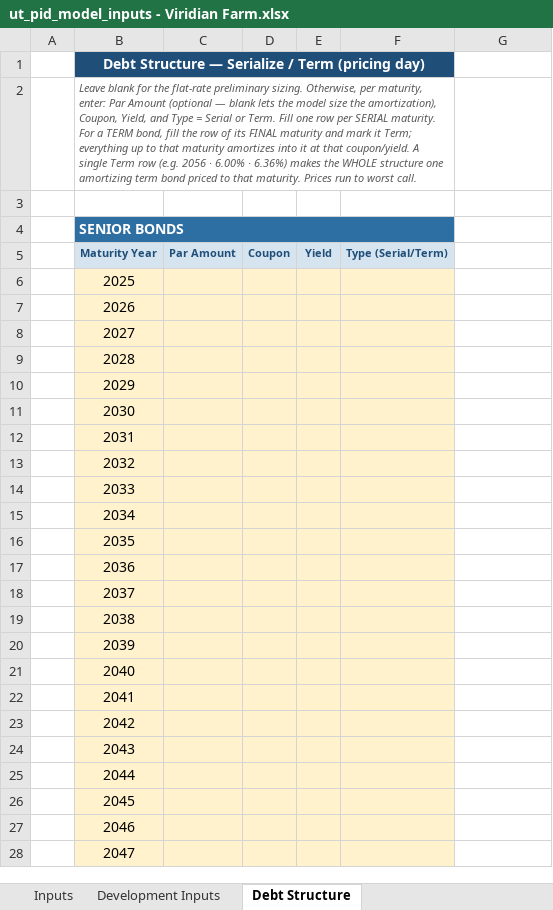
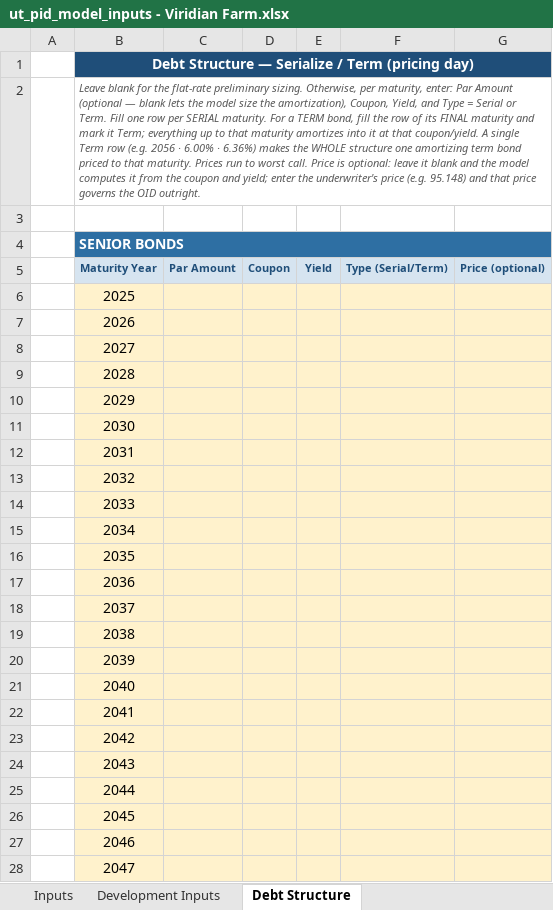
Before and after one commit to ekist85/UT-PID-Model, an Excel workbook: ut_pid_model_inputs - Viridian Farm.xlsx, sheet Debt Structure, drawn as a sheet; only a part is shown; values as stored, in another font and other column widths than the file's, no borders; the diff covers the shown part only; the diff names each change by its address in the sheet, - before the commit and + after, or states it on an @@ line.

```diff
--- a/ut_pid_model_inputs - Viridian Farm.xlsx (sheet Debt Structure)
+++ b/ut_pid_model_inputs - Viridian Farm.xlsx (sheet Debt Structure)
-B1:F1 merged
+B1:G1 merged
-B2: …worst call.
+B2: …worst call. Price is optional: leave it blank and the model computes it from the coupon and yield; enter the underwriter's price (e.g. 95.148) and that price governs the OID outright.
-B2:F2 merged
+B2:G2 merged
-B4:F4 merged
+B4:G4 merged
-G5: (empty)
+G5: Price (optional)
-G5 fill: none
+G5 fill: #D6E4F0
-G6:G28 fill: none
+G6:G28 fill: #FFF2CC
```
Also changed, not shown: 1 edited cell, cell formats and merged cells elsewhere in this sheet, 11 other files.
